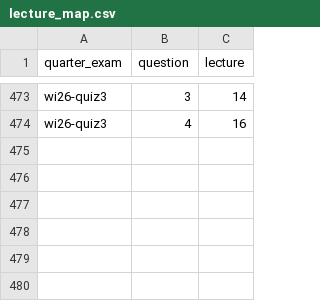
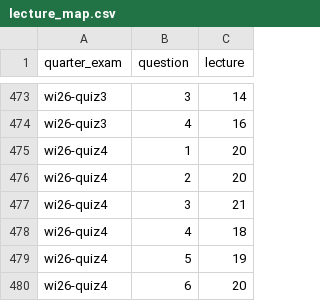
Before and after one commit to dsc-courses/practice.dsc10.com, a CSV file: data/lecture_map.csv, drawn as a sheet; only a part is shown, gaps mark what is left out.

Commit message:
add wi26_quiz4 lecture tag

```diff
--- a/data/lecture_map.csv
+++ b/data/lecture_map.csv
@@ -474 +474,7 @@ wi26-quiz3,3,14
 wi26-quiz3,4,16
+wi26-quiz4,1,20
+wi26-quiz4,2,20
+wi26-quiz4,3,21
+wi26-quiz4,4,18
+wi26-quiz4,5,19
+wi26-quiz4,6,20
```
Also changed, not shown: 7 other files.
